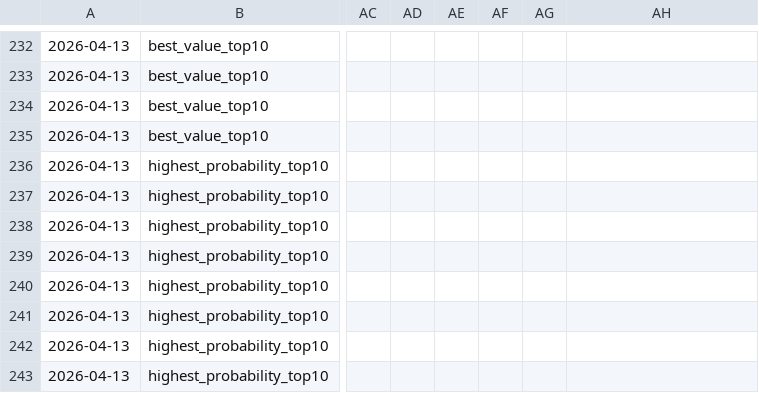
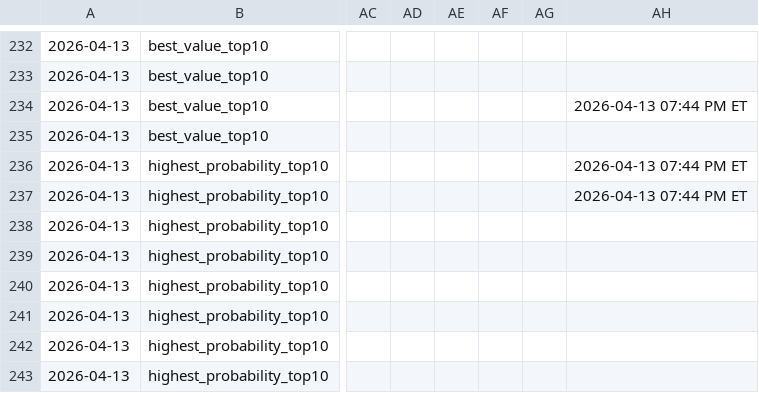
Before and after one commit to justinloo12/weight-room-hero-sim, a CSV file: picks_history.csv, drawn as a sheet; only a part is shown, gaps mark what is left out; the diff names each change by its address in the sheet, - before the commit and + after, or states it on an @@ line.

```diff
--- a/picks_history.csv
+++ b/picks_history.csv
-AH234: (empty)
+AH234: 2026-04-13 07:44 PM ET
-AH236:AH237: (empty)
+AH236:AH237: 2026-04-13 07:44 PM ET
```
